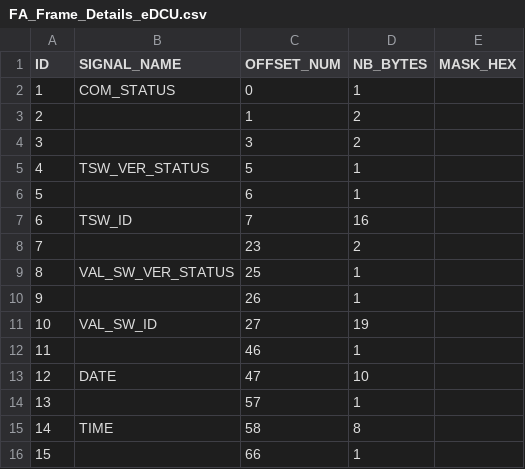
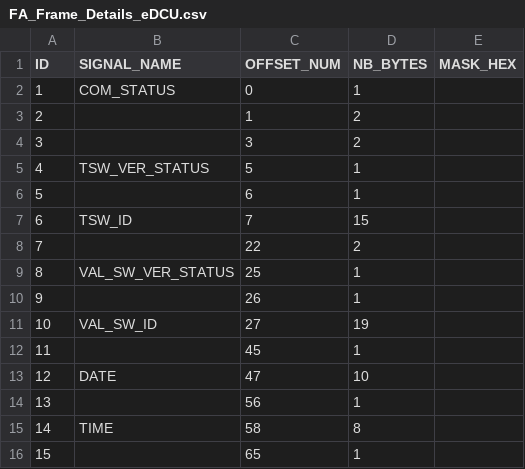
Before and after one commit to ltt24012025/eDCU_LTT, a CSV file: VT LTT Project/Data/Project Database Files/eDCU/48V HighCurrent/Configuration Files/Frame Details/FA_Frame_Details_eDCU.csv, drawn as a sheet.

Commit message:
updated for TSW 050

```diff
--- a/VT LTT Project/Data/Project Database Files/eDCU/48V HighCurrent/Configuration Files/Frame Details/FA_Frame_Details_eDCU.csv
+++ b/VT LTT Project/Data/Project Database Files/eDCU/48V HighCurrent/Configuration Files/Frame Details/FA_Frame_Details_eDCU.csv
@@ -6,4 +6,4 @@ ID,SIGNAL_NAME,OFFSET_NUM,NB_BYTES,MASK_HEX
 5,,6,1,
-6,TSW_ID,7,16,
-7,,23,2,
+6,TSW_ID,7,15,
+7,,22,2,
 8,VAL_SW_VER_STATUS,25,1,
@@ -11,6 +11,6 @@ ID,SIGNAL_NAME,OFFSET_NUM,NB_BYTES,MASK_HEX
 10,VAL_SW_ID,27,19,
-11,,46,1,
+11,,45,1,
 12,DATE,47,10,
-13,,57,1,
+13,,56,1,
 14,TIME,58,8,
-15,,66,1,
+15,,65,1,
```
